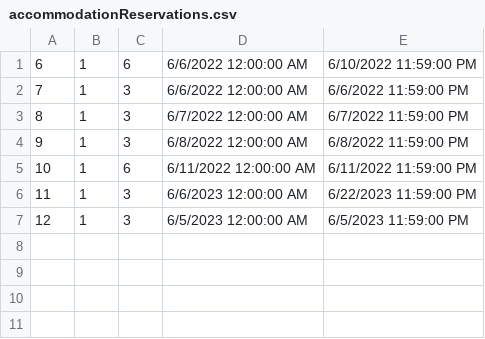
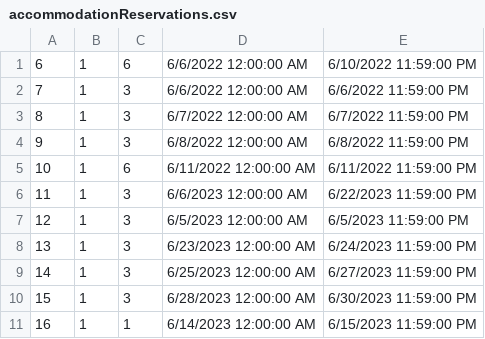
Before and after one commit to anjalovric/Tim1, a CSV file: InitialProject/Resources/Data/accommodationReservations.csv, drawn as a sheet; the diff names each change by its address in the sheet, - before the commit and + after, or states it on an @@ line.

Commit message:
Feat: Anywhere anytime reservation from accommodation details done

```diff
--- a/InitialProject/Resources/Data/accommodationReservations.csv
+++ b/InitialProject/Resources/Data/accommodationReservations.csv
+row 8: 13 | 1 | 3 | 6/23/2023 12:00:00 AM | 6/24/2023 11:59:00 PM
+row 9: 14 | 1 | 3 | 6/25/2023 12:00:00 AM | 6/27/2023 11:59:00 PM
+row 10: 15 | 1 | 3 | 6/28/2023 12:00:00 AM | 6/30/2023 11:59:00 PM
+row 11: 16 | 1 | 1 | 6/14/2023 12:00:00 AM | 6/15/2023 11:59:00 PM
```
Also changed, not shown: 6 other files.
